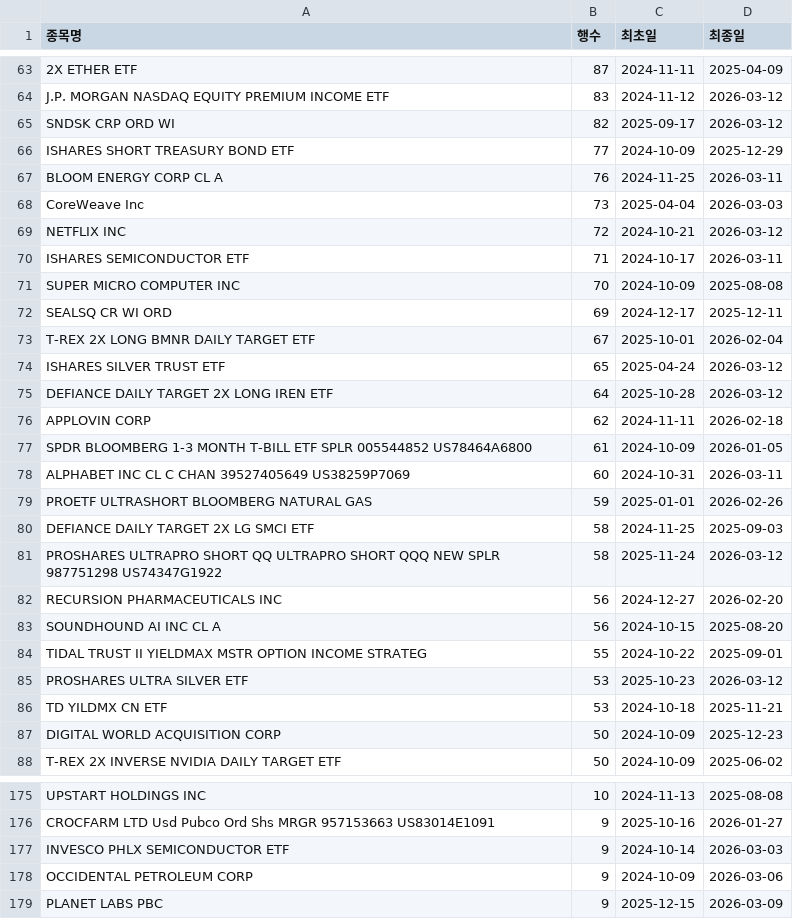
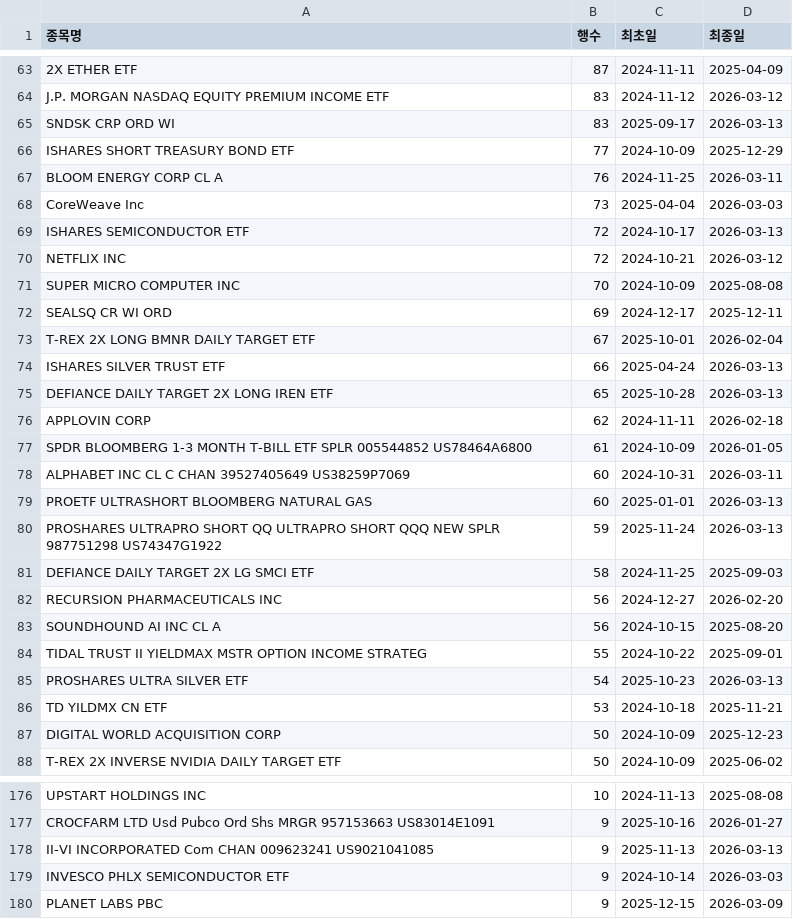
Before and after one commit to HaminKim/reant_streamlit, a CSV file: processed/by_stock_summary.csv, drawn as a sheet; only a part is shown, gaps mark what is left out; removed rows and columns are numbered as before the commit, all else as after; the diff covers the shown part only; the diff names each change by its address in the sheet, - before the commit and + after, or states it on an @@ line.

```diff
--- a/processed/by_stock_summary.csv
+++ b/processed/by_stock_summary.csv
-B65 (행수): 82
+B65 (행수): 83
-D65 (최종일): 2026-03-12
+D65 (최종일): 2026-03-13
+row 69: ISHARES SEMICONDUCTOR ETF | 72 | 2024-10-17 | 2026-03-13
-row 70: ISHARES SEMICONDUCTOR ETF | 71 | 2024-10-17 | 2026-03-11
-B74 (행수): 65
+B74 (행수): 66
-D74:D75 (최종일): 2026-03-12
+D74:D75 (최종일): 2026-03-13
-B75 (행수): 64
+B75 (행수): 65
-B79 (행수): 59
+B79 (행수): 60
-D79 (최종일): 2026-02-26
+D79 (최종일): 2026-03-13
+row 80: PROSHARES ULTRAPRO SHORT QQ ULTRAPRO SHORT QQQ NEW SPLR 987751298 US74347G1922 | 59 | 2025-11-24 | 2026-03-13
-row 81: PROSHARES ULTRAPRO SHORT QQ ULTRAPRO SHORT QQQ NEW SPLR 987751298 US74347G1922 | 58 | 2025-11-24 | 2026-03-12
-B85 (행수): 53
+B85 (행수): 54
-D85 (최종일): 2026-03-12
+D85 (최종일): 2026-03-13
+row 178: II-VI INCORPORATED Com CHAN 009623241 US9021041085 | 9 | 2025-11-13 | 2026-03-13
-row 178: OCCIDENTAL PETROLEUM CORP | 9 | 2024-10-09 | 2026-03-06
```
Also changed, not shown: 11 added rows, 10 removed rows and 64 edited cells elsewhere in this file, 3 other files.
